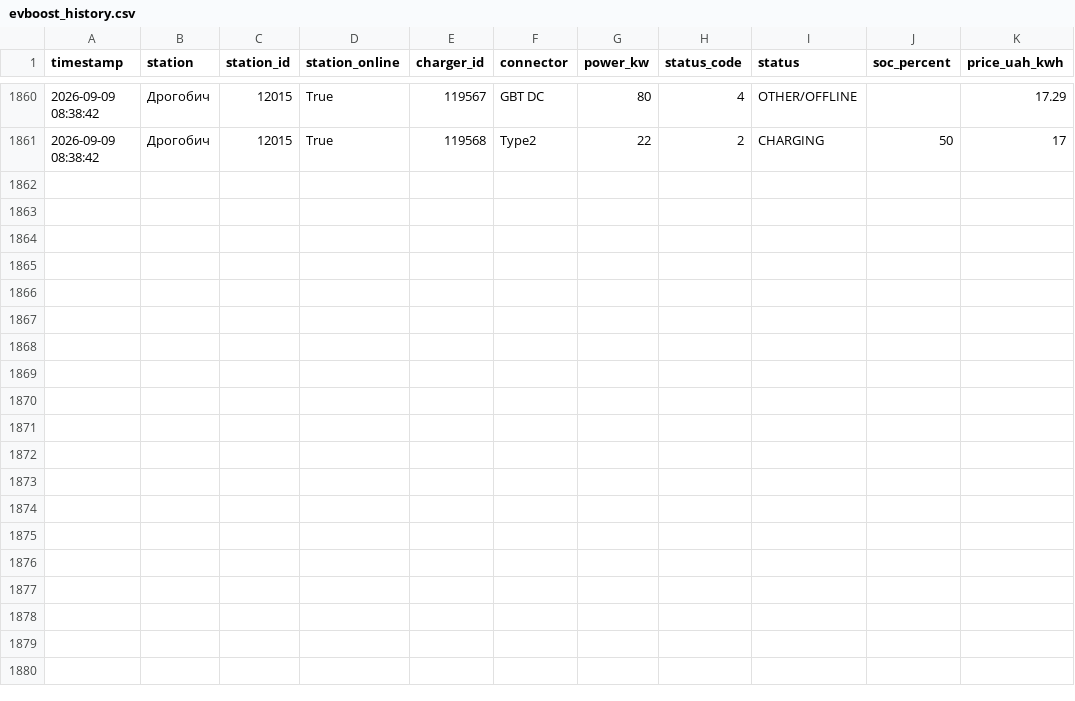
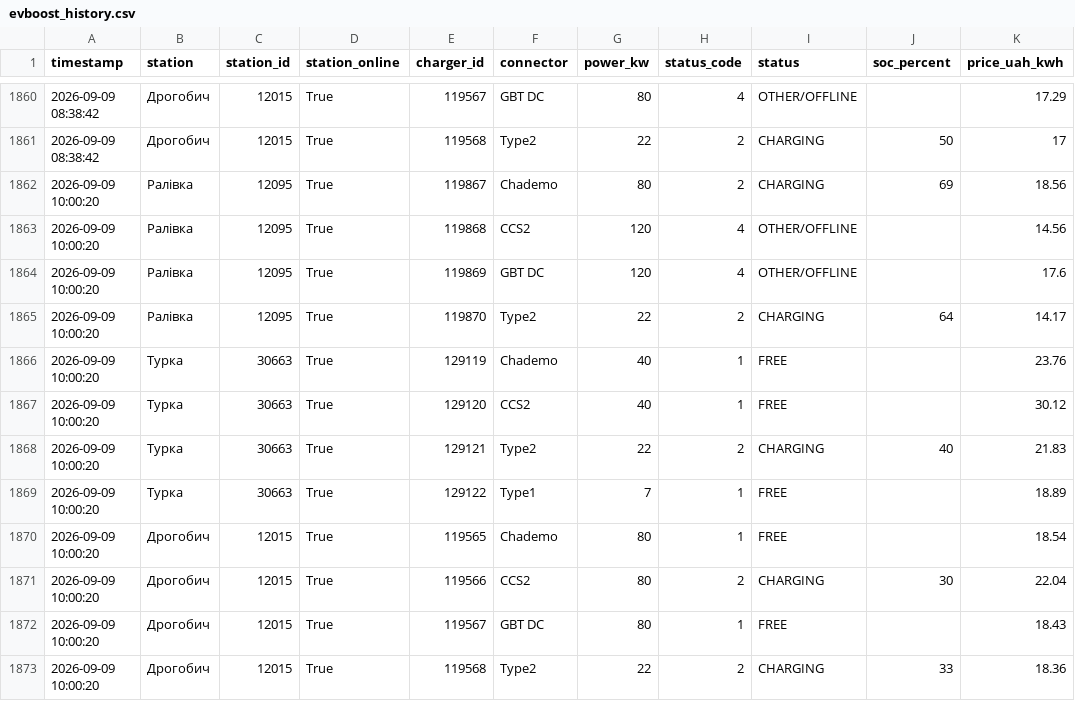
Before and after one commit to tershivskynazar-cpu/monitor-ev, a CSV file: data/evboost_history.csv, drawn as a sheet; only a part is shown, gaps mark what is left out.

```diff
--- a/data/evboost_history.csv
+++ b/data/evboost_history.csv
@@ -1861 +1861,13 @@
 2026-09-09 08:38:42,Дрогобич,12015,True,119568,Type2,22,2,CHARGING,50,17
+2026-09-09 10:00:20,Ралівка,12095,True,119867,Chademo,80,2,CHARGING,69,18.56
+2026-09-09 10:00:20,Ралівка,12095,True,119868,CCS2,120,4,OTHER/OFFLINE,,14.56
+2026-09-09 10:00:20,Ралівка,12095,True,119869,GBT DC,120,4,OTHER/OFFLINE,,17.6
+2026-09-09 10:00:20,Ралівка,12095,True,119870,Type2,22,2,CHARGING,64,14.17
+2026-09-09 10:00:20,Турка,30663,True,129119,Chademo,40,1,FREE,,23.76
+2026-09-09 10:00:20,Турка,30663,True,129120,CCS2,40,1,FREE,,30.12
+2026-09-09 10:00:20,Турка,30663,True,129121,Type2,22,2,CHARGING,40,21.83
+2026-09-09 10:00:20,Турка,30663,True,129122,Type1,7,1,FREE,,18.89
+2026-09-09 10:00:20,Дрогобич,12015,True,119565,Chademo,80,1,FREE,,18.54
+2026-09-09 10:00:20,Дрогобич,12015,True,119566,CCS2,80,2,CHARGING,30,22.04
+2026-09-09 10:00:20,Дрогобич,12015,True,119567,GBT DC,80,1,FREE,,18.43
+2026-09-09 10:00:20,Дрогобич,12015,True,119568,Type2,22,2,CHARGING,33,18.36
```
Also changed, not shown: 1 other file.
